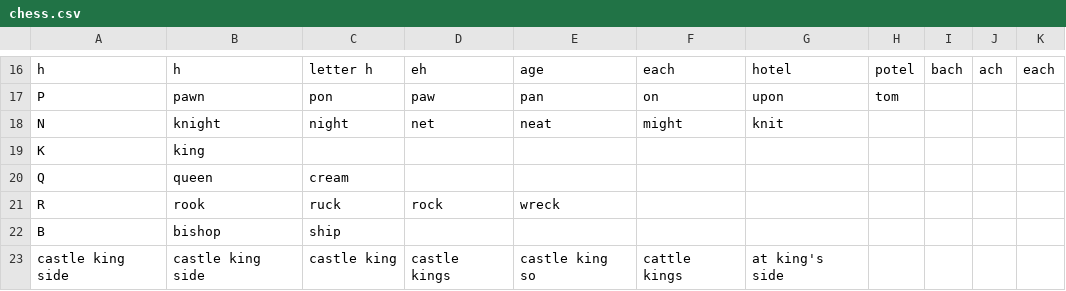
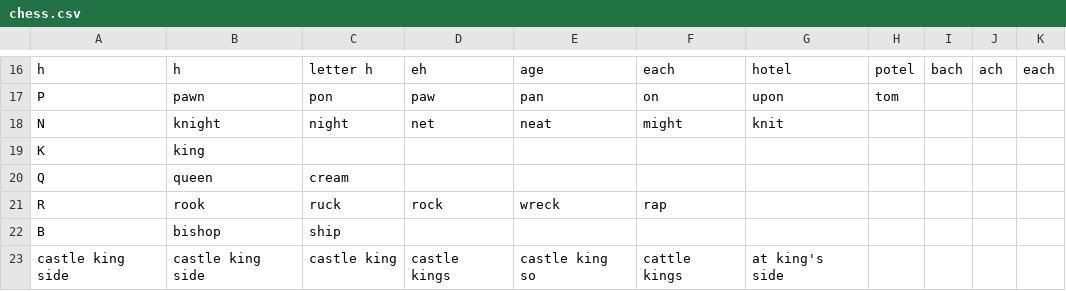
Before and after one commit to jaxcore/deepspeech-plugin, a CSV file: tools/chess.csv, drawn as a sheet; only a part is shown, gaps mark what is left out.

```diff
--- a/tools/chess.csv
+++ b/tools/chess.csv
@@ -20,3 +20,3 @@
 "Q","queen","cream",,,,,,,,
-"R","rook","ruck","rock","wreck",,,,,,
+"R","rook","ruck","rock","wreck","rap",,,,,
 "B","bishop","ship",,,,,,,,
```
Also changed, not shown: 1 other file.
